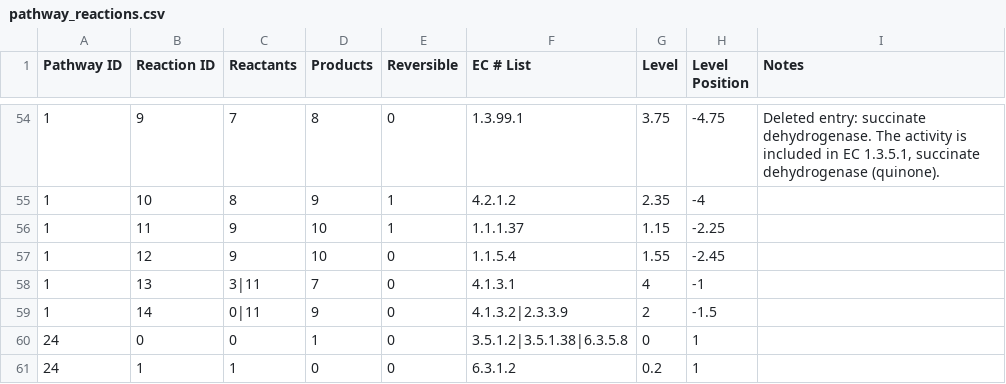
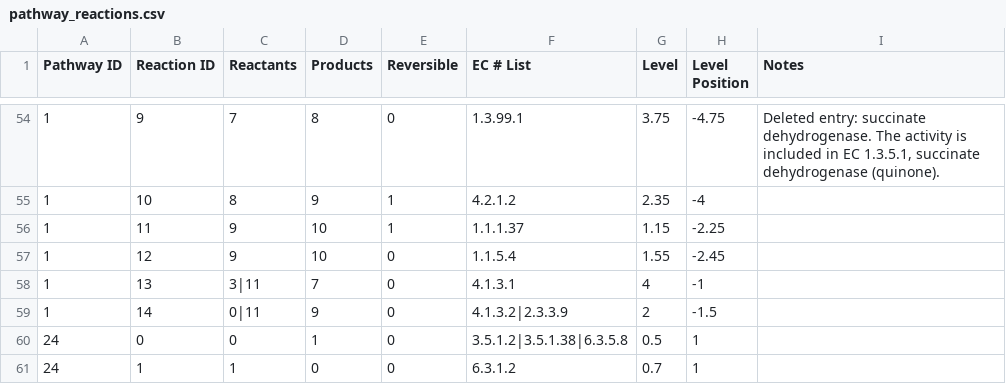
Before and after one commit to jimkell/mostSandbox, a CSV file: pathway_reactions.csv, drawn as a sheet; only a part is shown, gaps mark what is left out.

```diff
--- a/pathway_reactions.csv
+++ b/pathway_reactions.csv
@@ -59,3 +59,3 @@ Pathway ID,Reaction ID,Reactants,Products,Reversible,EC # List,Level,Level Posit
 1,14,0|11,9,0,4.1.3.2|2.3.3.9,2,-1.5,
-24,0,0,1,0,3.5.1.2|3.5.1.38|6.3.5.8,0,1,
-24,1,1,0,0,6.3.1.2,0.2,1,
+24,0,0,1,0,3.5.1.2|3.5.1.38|6.3.5.8,0.5,1,
+24,1,1,0,0,6.3.1.2,0.7,1,
```
Also changed, not shown: pathway_metabolite_positions.csv, 3 other files.
